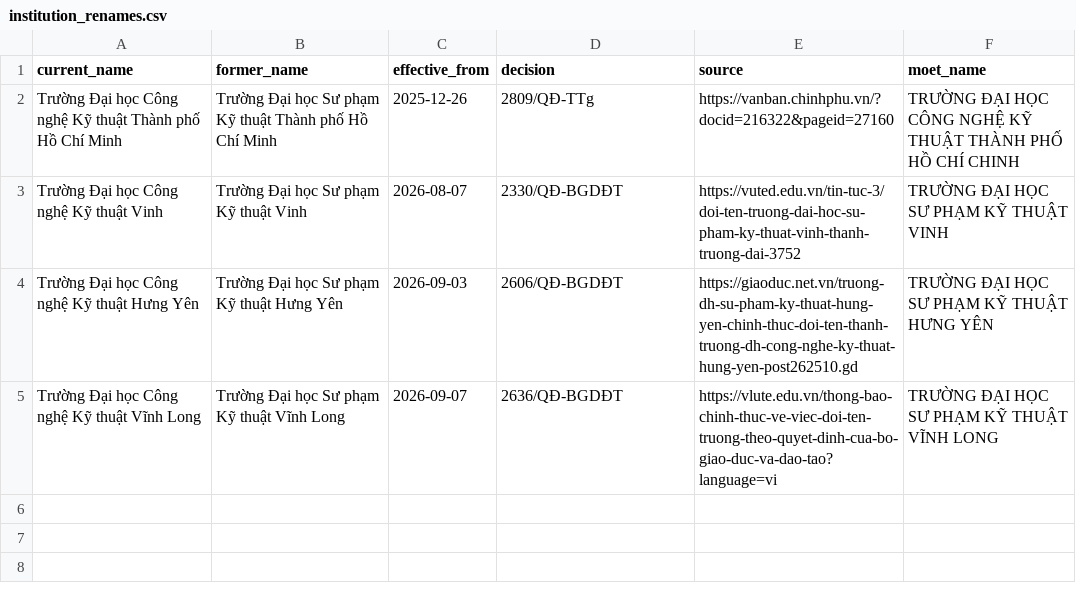
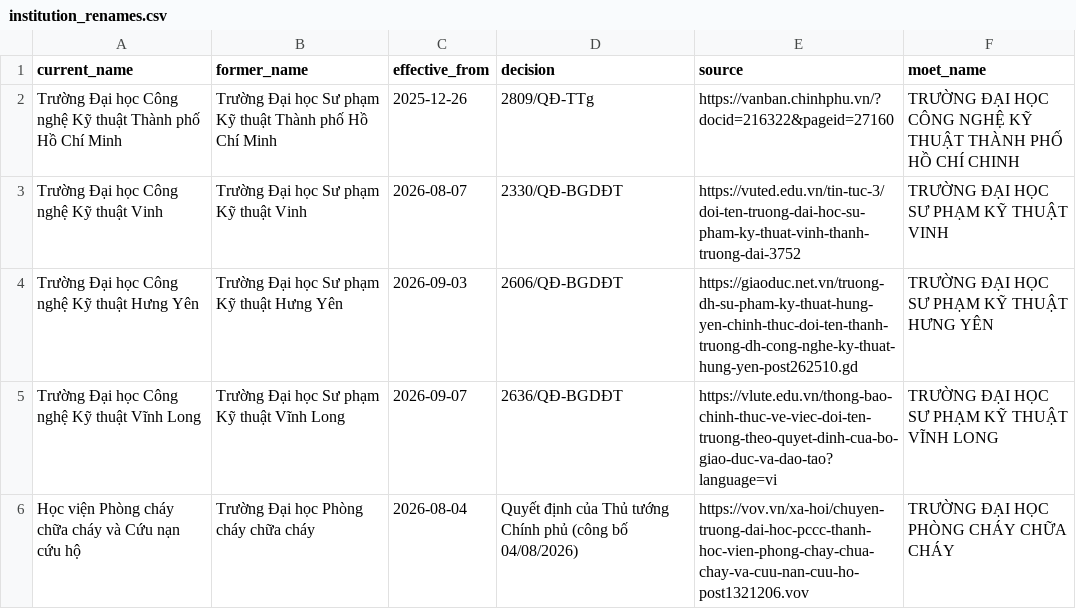
Before and after one commit to pham-ng/Vietnam-University-Knowledge-Graph-ver2, a CSV file: data/reference/institution_renames.csv, drawn as a sheet; the diff names each change by its address in the sheet, - before the commit and + after, or states it on an @@ line.

```diff
--- a/data/reference/institution_renames.csv
+++ b/data/reference/institution_renames.csv
+row 6: Học viện Phòng cháy chữa cháy và Cứu nạn cứu hộ | Trường Đại học Phòng cháy chữa cháy | 2026-08-04 | Quyết định của Thủ tướng Chính phủ (công bố 04/08/2026) | https://vov.vn/xa-hoi/chuyen-truong-dai-hoc-pccc-thanh-hoc-vien-phong-chay-chua-chay-va-cuu-nan-cuu-ho-post1321206.vov | TRƯỜNG ĐẠI HỌC PHÒNG CHÁY CHỮA CHÁY
```
Also changed, not shown: data/reports/conflicts.csv, data/reports/excluded.csv, 37 other files.
